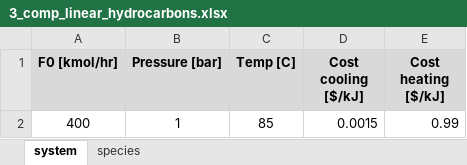
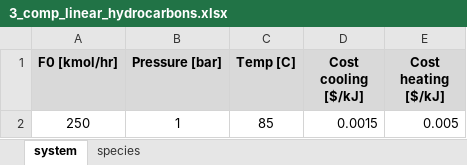
Before and after one commit to pfauk/sns_modeling, an Excel workbook: src/data/poster_problem/3_comp_linear_hydrocarbons.xlsx, sheet system, drawn as a sheet; values as stored, in another font and other column widths than the file's, no borders; the diff names each change by its address in the sheet, - before the commit and + after, or states it on an @@ line.

```diff
--- a/src/data/poster_problem/3_comp_linear_hydrocarbons.xlsx (sheet system)
+++ b/src/data/poster_problem/3_comp_linear_hydrocarbons.xlsx (sheet system)
-A2 (F0 [kmol/hr]): 400
+A2 (F0 [kmol/hr]): 250
-E2 (Cost heating [$/kJ]): 0.99
+E2 (Cost heating [$/kJ]): 0.005
```
Also changed, not shown: sheet species, 3 other files.
